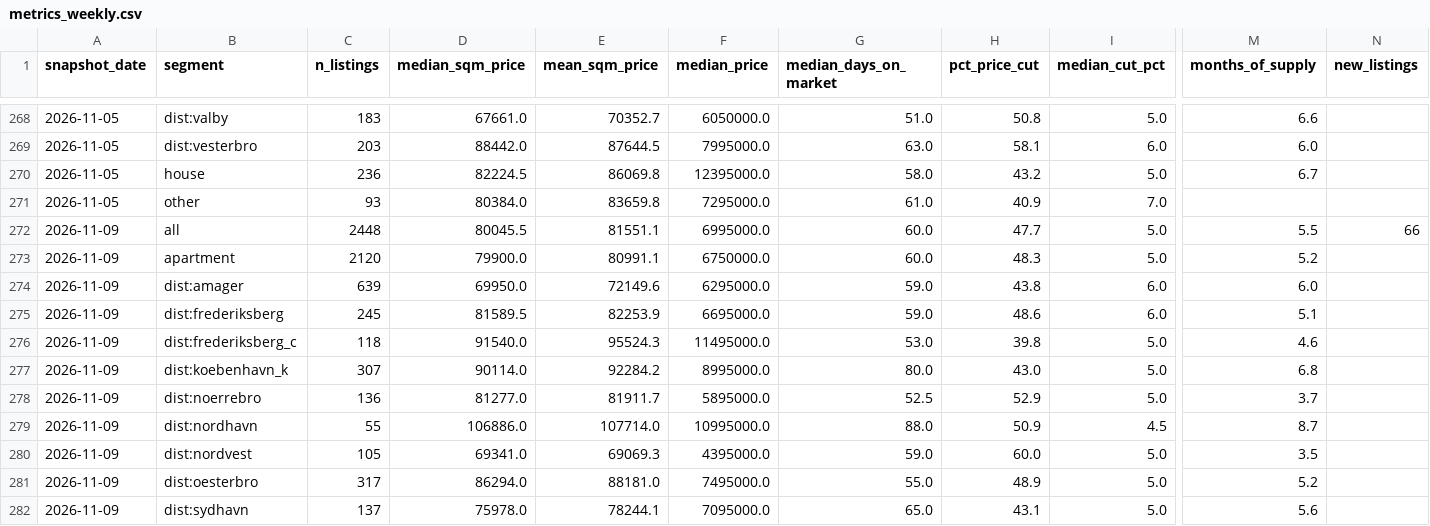
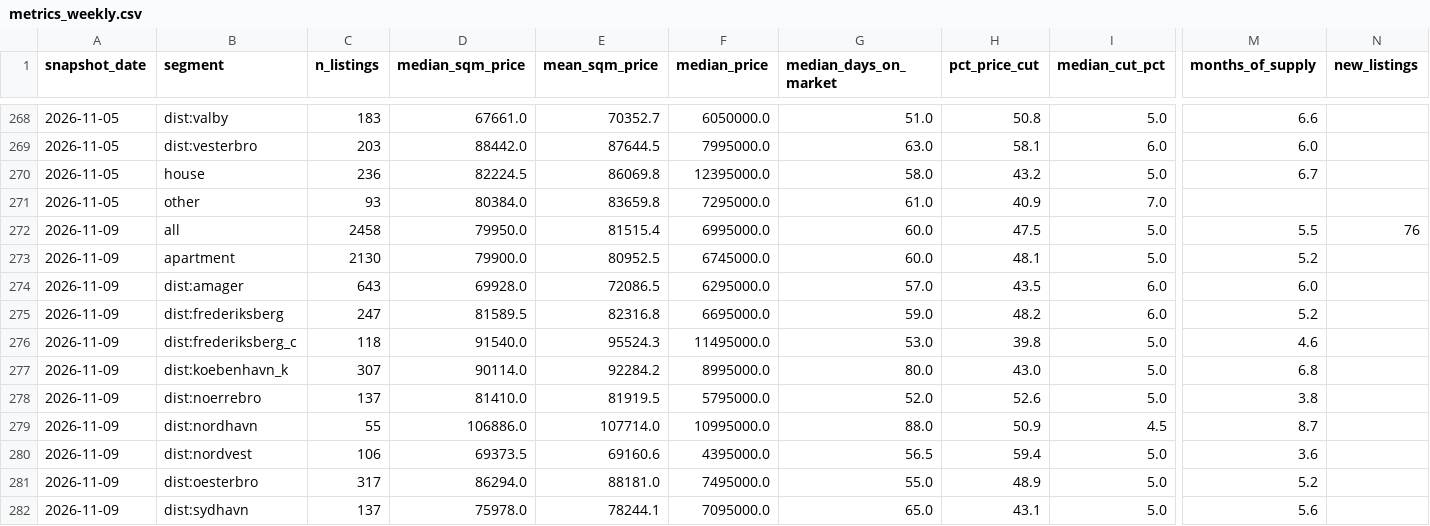
Before and after one commit to maxi1942/GeneralRepository, a CSV file: copenhagen-housing/data/metrics_weekly.csv, drawn as a sheet; only a part is shown, gaps mark what is left out; the diff covers the shown part only; the diff names each change by its address in the sheet, - before the commit and + after, or states it on an @@ line.

```diff
--- a/copenhagen-housing/data/metrics_weekly.csv
+++ b/copenhagen-housing/data/metrics_weekly.csv
-C272 (n_listings): 2448
+C272 (n_listings): 2458
-D272 (median_sqm_price): 80045.5
+D272 (median_sqm_price): 79950.0
-E272 (mean_sqm_price): 81551.1
+E272 (mean_sqm_price): 81515.4
-H272 (pct_price_cut): 47.7
+H272 (pct_price_cut): 47.5
-N272 (new_listings): 66
+N272 (new_listings): 76
-C273 (n_listings): 2120
+C273 (n_listings): 2130
-E273 (mean_sqm_price): 80991.1
+E273 (mean_sqm_price): 80952.5
-F273 (median_price): 6750000.0
+F273 (median_price): 6745000.0
-H273 (pct_price_cut): 48.3
+H273 (pct_price_cut): 48.1
-C274 (n_listings): 639
+C274 (n_listings): 643
-D274 (median_sqm_price): 69950.0
+D274 (median_sqm_price): 69928.0
-E274 (mean_sqm_price): 72149.6
+E274 (mean_sqm_price): 72086.5
-G274 (median_days_on_market): 59.0
+G274 (median_days_on_market): 57.0
-H274 (pct_price_cut): 43.8
+H274 (pct_price_cut): 43.5
-C275 (n_listings): 245
+C275 (n_listings): 247
-E275 (mean_sqm_price): 82253.9
+E275 (mean_sqm_price): 82316.8
-H275 (pct_price_cut): 48.6
+H275 (pct_price_cut): 48.2
-M275 (months_of_supply): 5.1
+M275 (months_of_supply): 5.2
-C278 (n_listings): 136
+C278 (n_listings): 137
-D278 (median_sqm_price): 81277.0
+D278 (median_sqm_price): 81410.0
-E278 (mean_sqm_price): 81911.7
+E278 (mean_sqm_price): 81919.5
-F278 (median_price): 5895000.0
+F278 (median_price): 5795000.0
-G278 (median_days_on_market): 52.5
+G278 (median_days_on_market): 52.0
-H278 (pct_price_cut): 52.9
+H278 (pct_price_cut): 52.6
-M278 (months_of_supply): 3.7
+M278 (months_of_supply): 3.8
-C280 (n_listings): 105
+C280 (n_listings): 106
-D280 (median_sqm_price): 69341.0
+D280 (median_sqm_price): 69373.5
-E280 (mean_sqm_price): 69069.3
+E280 (mean_sqm_price): 69160.6
-G280 (median_days_on_market): 59.0
+G280 (median_days_on_market): 56.5
-H280 (pct_price_cut): 60.0
+H280 (pct_price_cut): 59.4
-M280 (months_of_supply): 3.5
+M280 (months_of_supply): 3.6
```
Also changed, not shown: 11 edited cells elsewhere in this file, 5 other files.
